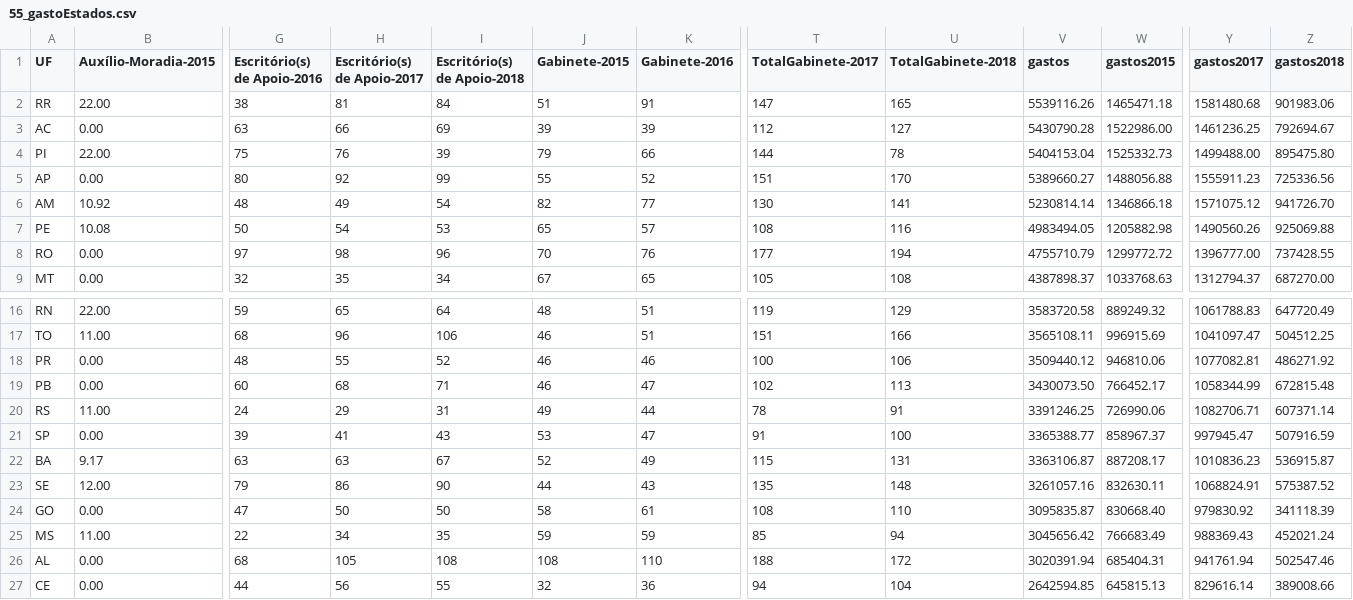
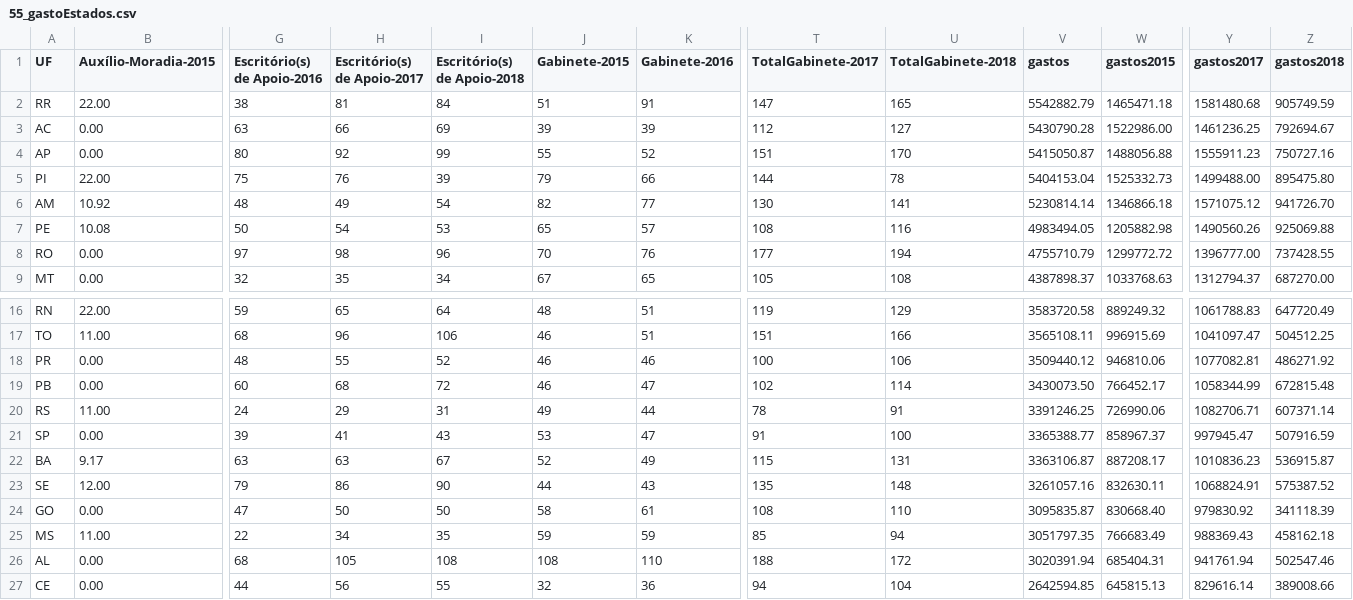
Before and after one commit to RobStelling/senado, a CSV file: csv/55_gastoEstados.csv, drawn as a sheet; only a part is shown, gaps mark what is left out; removed rows and columns are numbered as before the commit, all else as after; rows hold the shown columns only; the diff names each change by its address in the sheet, - before the commit and + after, or states it on an @@ line.

```diff
--- a/csv/55_gastoEstados.csv
+++ b/csv/55_gastoEstados.csv
-V2 (gastos): 5539116.26
+V2 (gastos): 5542882.79
-Z2 (gastos2018): 901983.06
+Z2 (gastos2018): 905749.59
+row 4: AP | 0.00 | 80 | 92 | 99 | 55 | 52 | 151 | 170 | 5415050.87 | 1488056.88 | 1555911.23 | 750727.16
-row 5: AP | 0.00 | 80 | 92 | 99 | 55 | 52 | 151 | 170 | 5389660.27 | 1488056.88 | 1555911.23 | 725336.56
-I19 (Escritório(s) de Apoio-2018): 71
+I19 (Escritório(s) de Apoio-2018): 72
-U19 (TotalGabinete-2018): 113
+U19 (TotalGabinete-2018): 114
-V25 (gastos): 3045656.42
+V25 (gastos): 3051797.35
-Z25 (gastos2018): 452021.24
+Z25 (gastos2018): 458162.18
```
Also changed, not shown: csv/55_gastoPartidos.csv, csv/55_senado.csv, 11 other files.
